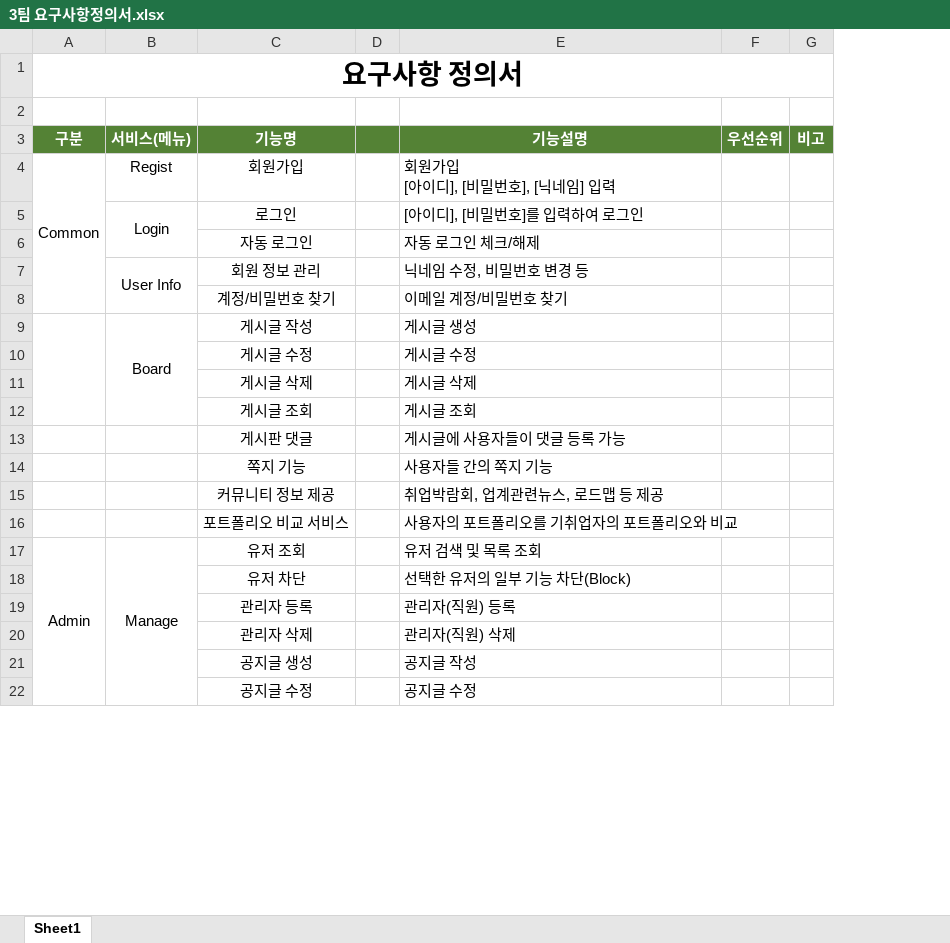
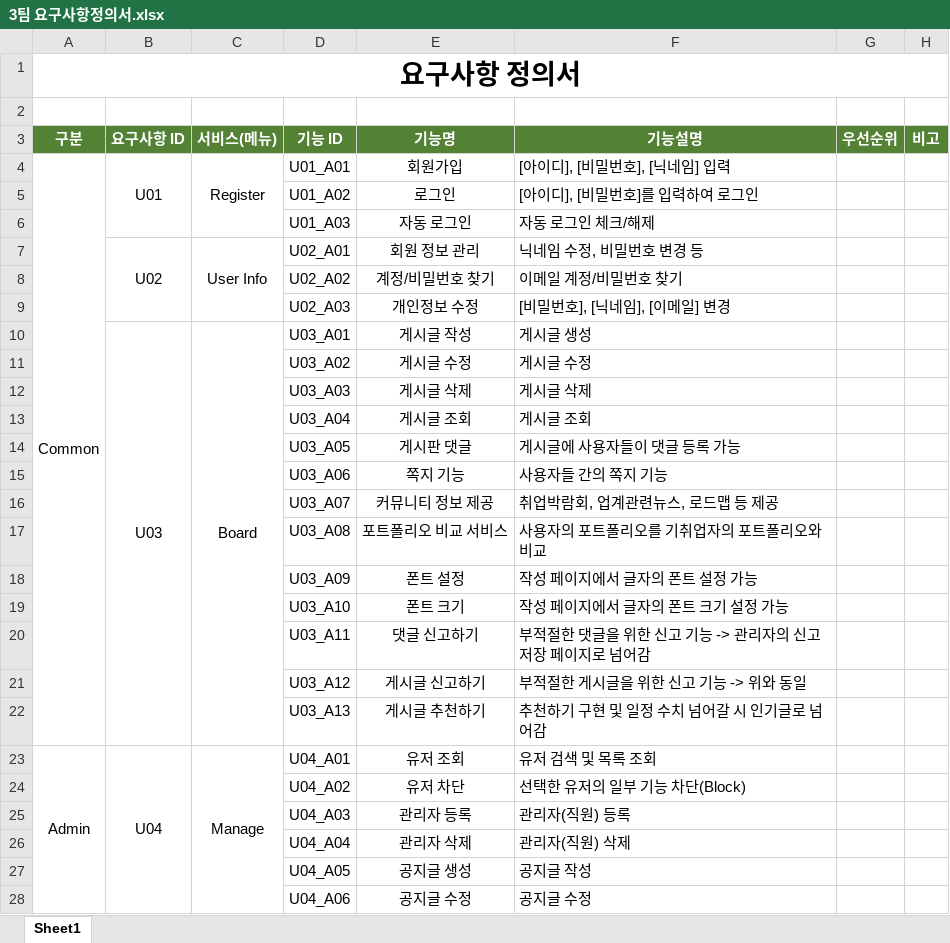
Before and after one commit to dogeonK/SoftwareTeamProject, an Excel workbook: 3팀 요구사항정의서.xlsx, sheet Sheet1, drawn as a sheet; only a part is shown; values as stored, in another font and other column widths than the file's, no borders; removed rows and columns are numbered as before the commit, all else as after; ↵ is a line break in a cell; the diff names each change by its address in the sheet, - before the commit and + after, or states it on an @@ line.

Commit message:
[UPDATE] 요구사항 ID 추가
[UPDATE] 요구사항 ID 추가

```diff
--- a/3팀 요구사항정의서.xlsx (sheet Sheet1)
+++ b/3팀 요구사항정의서.xlsx (sheet Sheet1)
+column B (요구사항 ID), rows 4-7: U01 |  |  | U02; row 10: U03; row 23: U04
+column D (기능 ID), rows 4-8: U01_A01 | U01_A02 | U01_A03 | U02_A01 | U02_A02; rows 10-17: U03_A01 | U03_A02 | U03_A03 | U03_A04 | U03_A05 | U03_A06 | U03_A07 | U03_A08; rows 23-28: U04_A01 | U04_A02 | U04_A03 | U04_A04 | U04_A05 | U04_A06
-column D, empty
-A4:A8 merged
+A4:A22 merged
-C4 (서비스(메뉴)): Regist
+C4 (서비스(메뉴)): Register
+C4:C6 merged
-F4 (기능설명): 회원가입 ↵ [아이디], [비밀번호], [닉네임] 입력
+F4 (기능설명): [아이디], [비밀번호], [닉네임] 입력
-C5 (서비스(메뉴)): Login
+C5 (서비스(메뉴)): (empty)
-B5:B6 merged
+row 9:  |  |  | U02_A03 | 개인정보 수정 | [비밀번호], [닉네임], [이메일] 변경
-A9:A12 merged
-B9:B12 merged
+C10:C22 merged
+row 18:  |  |  | U03_A09 | 폰트 설정 | 작성 페이지에서 글자의 폰트 설정 가능
+row 19:  |  |  | U03_A10 | 폰트 크기 | 작성 페이지에서 글자의 폰트 크기 설정 가능
+row 20:  |  |  | U03_A11 | 댓글 신고하기 | 부적절한 댓글을 위한 신고 기능 -> 관리자의 신고 저장 페이지로 넘어감
+row 21:  |  |  | U03_A12 | 게시글 신고하기 | 부적절한 게시글을 위한 신고 기능 -> 위와 동일
+row 22:  |  |  | U03_A13 | 게시글 추천하기 | 추천하기 구현 및 일정 수치 넘어갈 시 인기글로 넘어감
```
